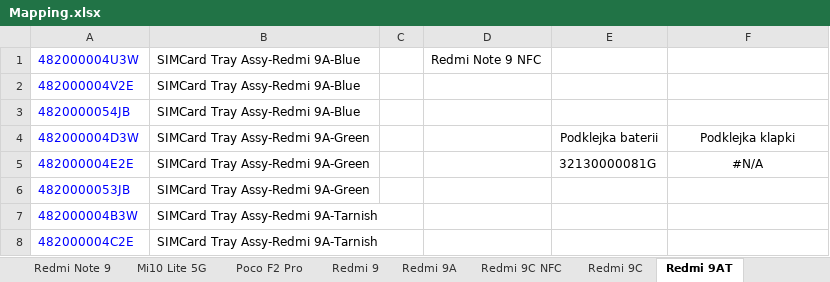
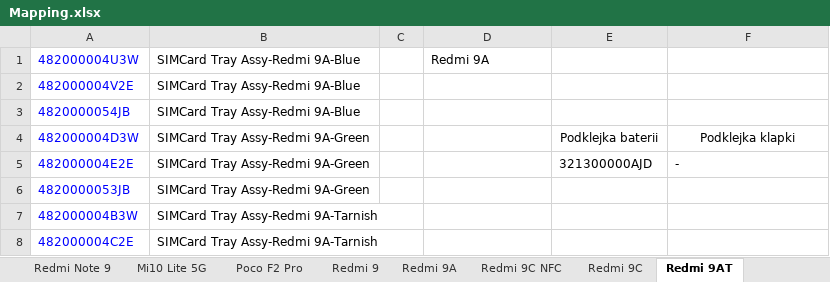
Before and after one commit to krusis11/XMSMapping, an Excel workbook: Mapping.xlsx, sheet Redmi 9AT, drawn as a sheet; only a part is shown; values as stored, in another font and other column widths than the file's, no borders; the diff names each change by its address in the sheet, - before the commit and + after, or states it on an @@ line.

```diff
--- a/Mapping.xlsx (sheet Redmi 9AT)
+++ b/Mapping.xlsx (sheet Redmi 9AT)
-D1: Redmi Note 9 NFC
+D1: Redmi 9A
-E5: 32130000081G
+E5: 321300000AJD
-F5: #N/A
+F5: -
-F5 alignment: center
+F5 alignment: left
```
Also changed, not shown: sheet Podklejki baterii, sheet Podklejka klapki, sheet Mi10T Pro, sheet Redmi 9A, sheet Mi10T, sheet Mi Note 10, 47 more sheets, other sheet tabs, formulas that keep their value.
